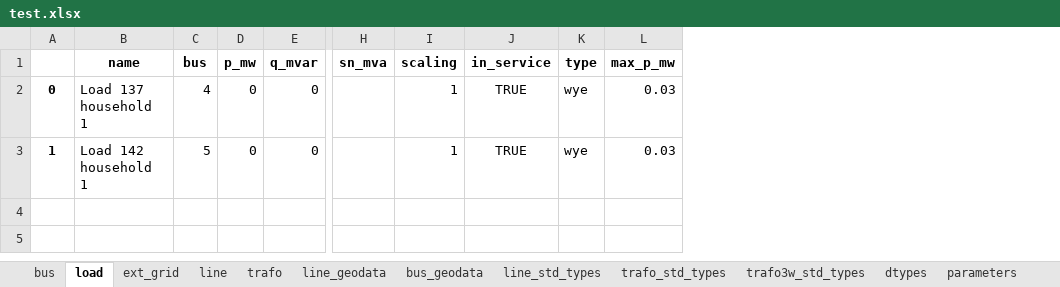
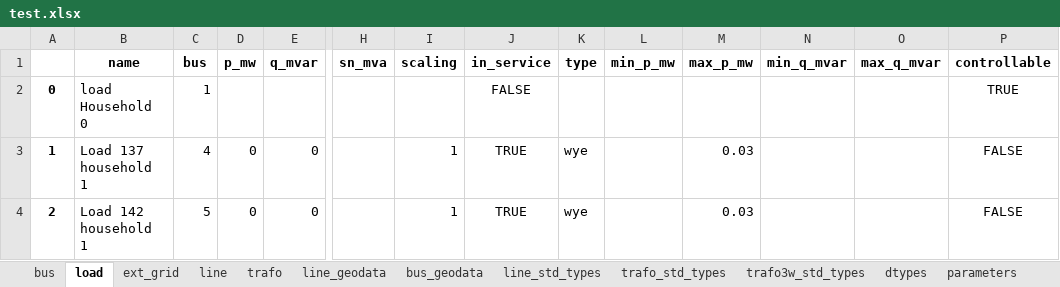
Before and after one commit to tum-ens/pylovopt, an Excel workbook: IDP_MapTool_Flask/pandapower2urbs/dataset/_transmission/test.xlsx, sheet load, drawn as a sheet; only a part is shown, gaps mark what is left out; values as stored, in another font and other column widths than the file's, no borders; addresses are those after the commit; rows hold the shown columns only; the diff names each change by its address in the sheet, - before the commit and + after, or states it on an @@ line.

```diff
--- a/IDP_MapTool_Flask/pandapower2urbs/dataset/_transmission/test.xlsx (sheet load)
+++ b/IDP_MapTool_Flask/pandapower2urbs/dataset/_transmission/test.xlsx (sheet load)
+column L (min_p_mw), empty
+column N (min_q_mvar), empty
+column O (max_q_mvar), empty
+column P (controllable), rows 3-4: FALSE | FALSE
+row 2: 0 | load Household 0 | 1 |  |  |  |  | FALSE |  |  |  |  |  | TRUE
-A3: 0
+A3: 1
-A4: 1
+A4: 2
```
Also changed, not shown: sheet dtypes, sheet ext_grid, sheet trafo_std_types, sheet trafo3w_std_types, sheet trafo, sheet bus, 1 more sheet, IDP_MapTool_Flask/pandapower2urbs/urbs_file.xlsx, 25 other files.
